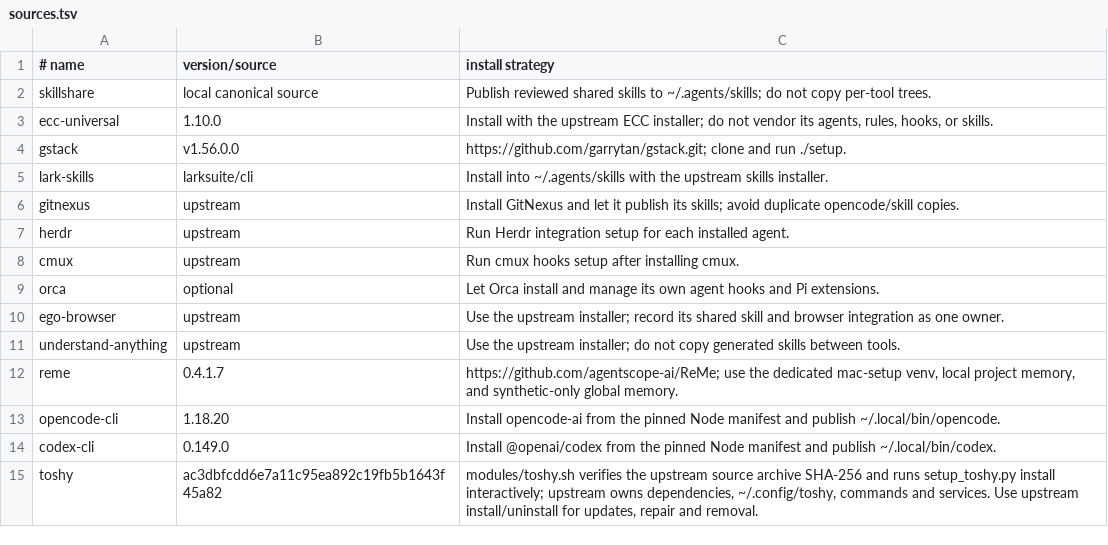
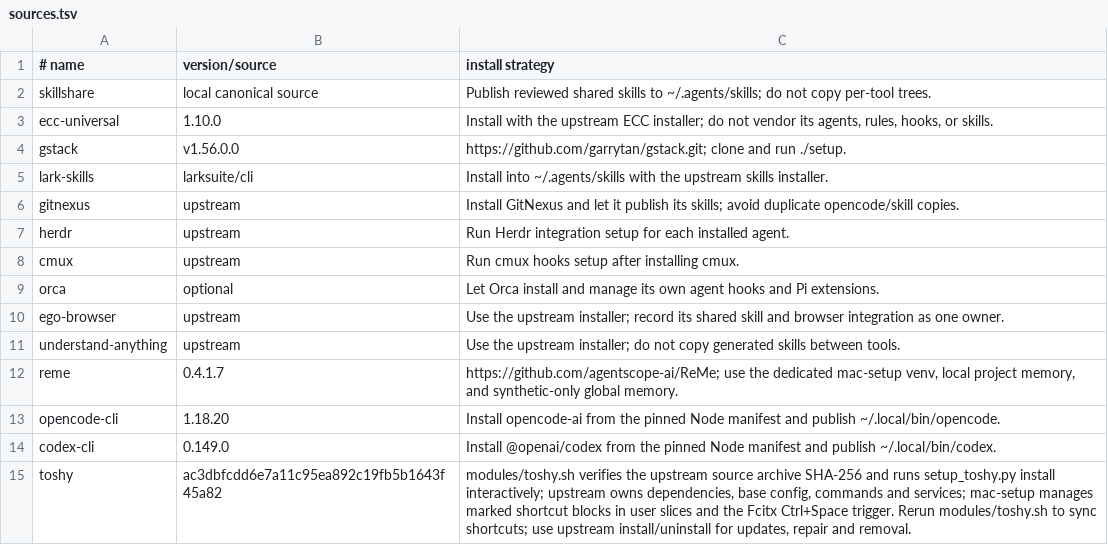
Before and after one commit to AndreGeng/mac-setup, a TSV file: config/agents/sources.tsv, drawn as a sheet.

Commit message:
feat(linux): persist default Toshy shortcuts during setup

```diff
--- a/config/agents/sources.tsv
+++ b/config/agents/sources.tsv
@@ -14,2 +14,2 @@ opencode-cli	1.18.20	Install opencode-ai from the pinned Node manifest and publi
 codex-cli	0.149.0	Install @openai/codex from the pinned Node manifest and publish ~/.local/bin/codex.
-toshy	ac3dbfcdd6e7a11c95ea892c19fb5b1643f45a82	modules/toshy.sh verifies the upstream source archive SHA-256 and runs setup_toshy.py install interactively; upstream owns dependencies, ~/.config/toshy, commands and services. Use upstream install/uninstall for updates, repair and removal.
+toshy	ac3dbfcdd6e7a11c95ea892c19fb5b1643f45a82	modules/toshy.sh verifies the upstream source archive SHA-256 and runs setup_toshy.py install interactively; upstream owns dependencies, base config, commands and services; mac-setup manages marked shortcut blocks in user slices and the Fcitx Ctrl+Space trigger. Rerun modules/toshy.sh to sync shortcuts; use upstream install/uninstall for updates, repair and removal.
```
Also changed, not shown: 7 other files.
